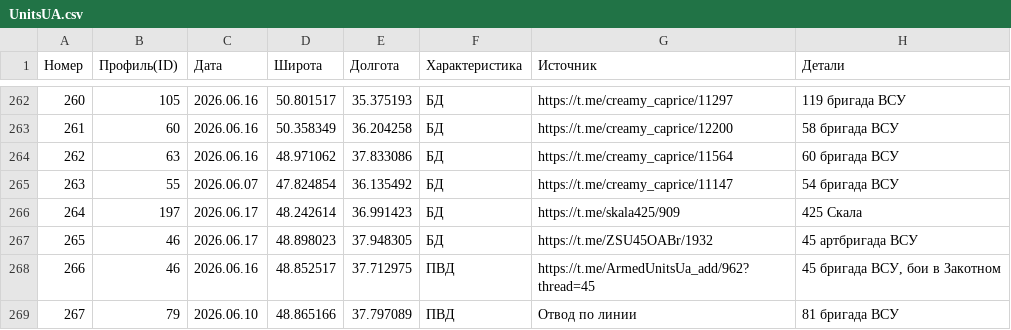
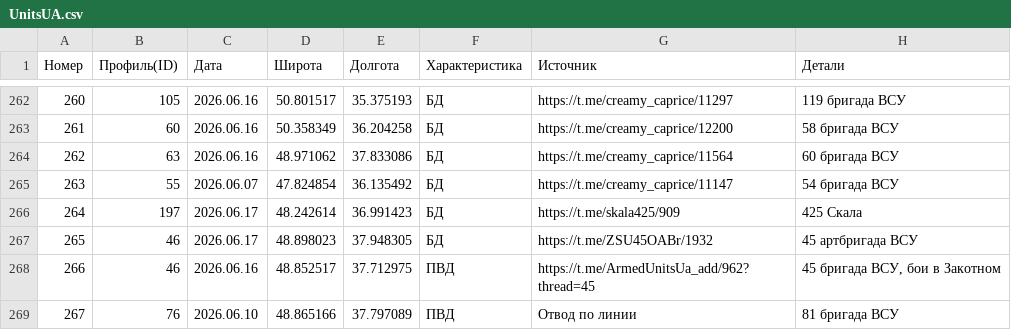
Before and after one commit to creamy-caprice/dataviewer, a CSV file: kml/Geolocations/UnitsUA.csv, drawn as a sheet; only a part is shown, gaps mark what is left out.

Commit message:
Add files via upload

```diff
--- a/kml/Geolocations/UnitsUA.csv
+++ b/kml/Geolocations/UnitsUA.csv
@@ -268,2 +268,2 @@
 266,46,2026.06.16,48.852517,37.712975,ПВД,https://t.me/ArmedUnitsUa_add/962?thread=45,"45 бригада ВСУ, бои в Закотном"
-267,79,2026.06.10,48.865166,37.797089,ПВД,Отвод по линии,81 бригада ВСУ
+267,76,2026.06.10,48.865166,37.797089,ПВД,Отвод по линии,81 бригада ВСУ
```
